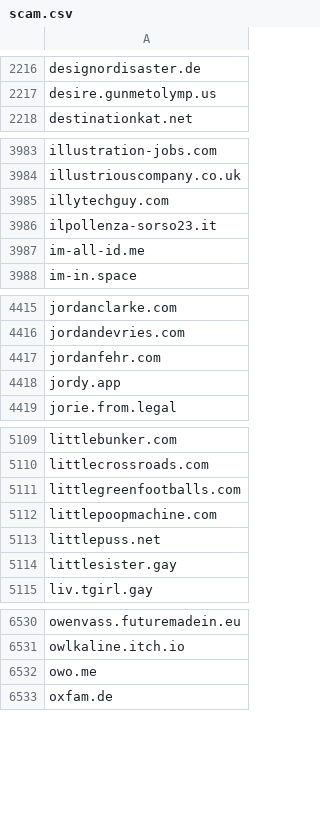
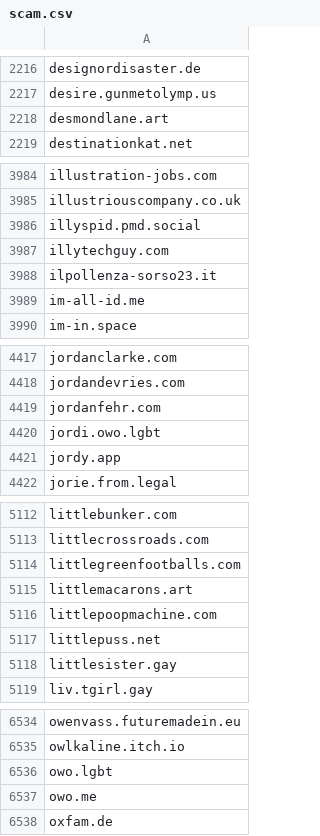
Before and after one commit to avidansternberg/project-blocklist, a CSV file: domain_lists/scam.csv, drawn as a sheet; only a part is shown, gaps mark what is left out; the diff covers the shown part only.

Commit message:
Add scam

```diff
--- a/domain_lists/scam.csv
+++ b/domain_lists/scam.csv
@@ -2217,2 +2217,3 @@ designordisaster.de
 desire.gunmetolymp.us
+desmondlane.art
 destinationkat.net
@@ -3984,2 +3985,3 @@ illustration-jobs.com
 illustriouscompany.co.uk
+illyspid.pmd.social
 illytechguy.com
@@ -4417,2 +4419,3 @@ jordandevries.com
 jordanfehr.com
+jordi.owo.lgbt
 jordy.app
@@ -5111,2 +5114,3 @@ littlecrossroads.com
 littlegreenfootballs.com
+littlemacarons.art
 littlepoopmachine.com
@@ -6531,2 +6535,3 @@ owenvass.futuremadein.eu
 owlkaline.itch.io
+owo.lgbt
 owo.me
```
Also changed, not shown: 1 added row elsewhere in this file.
